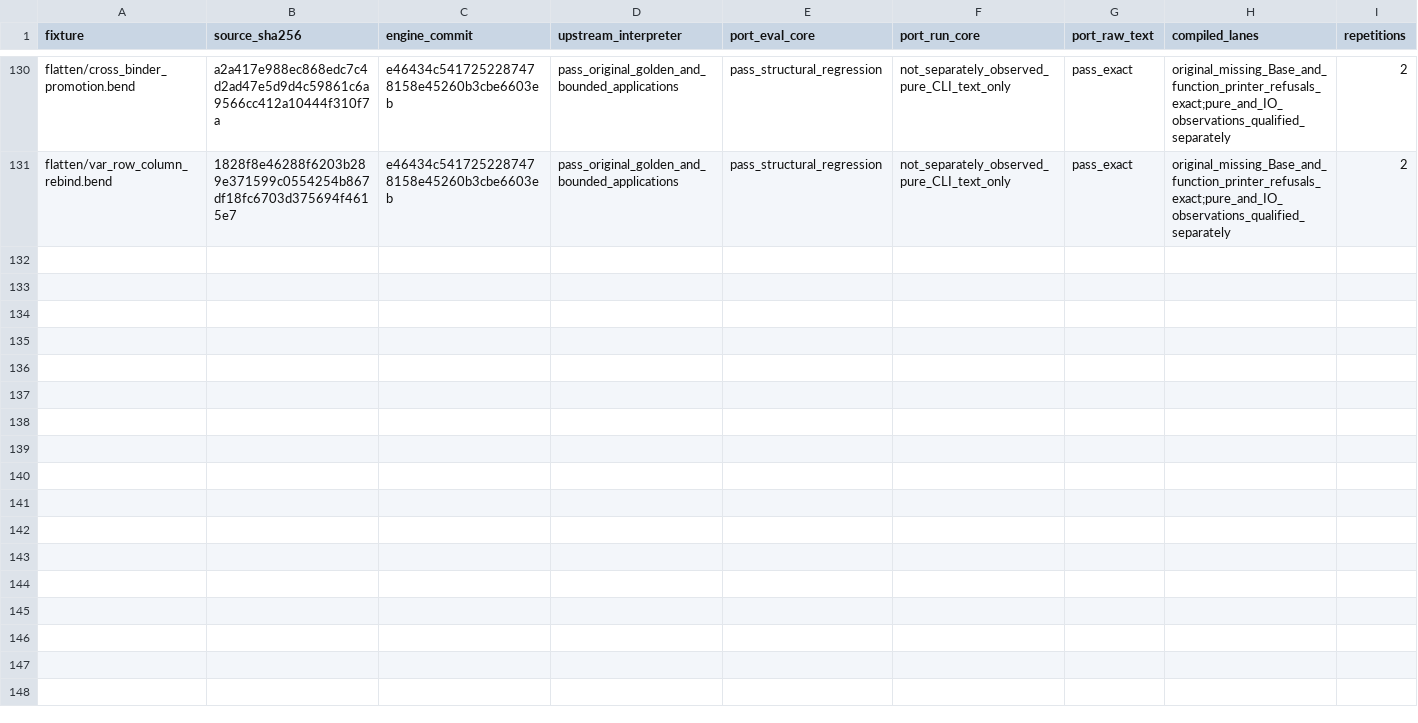
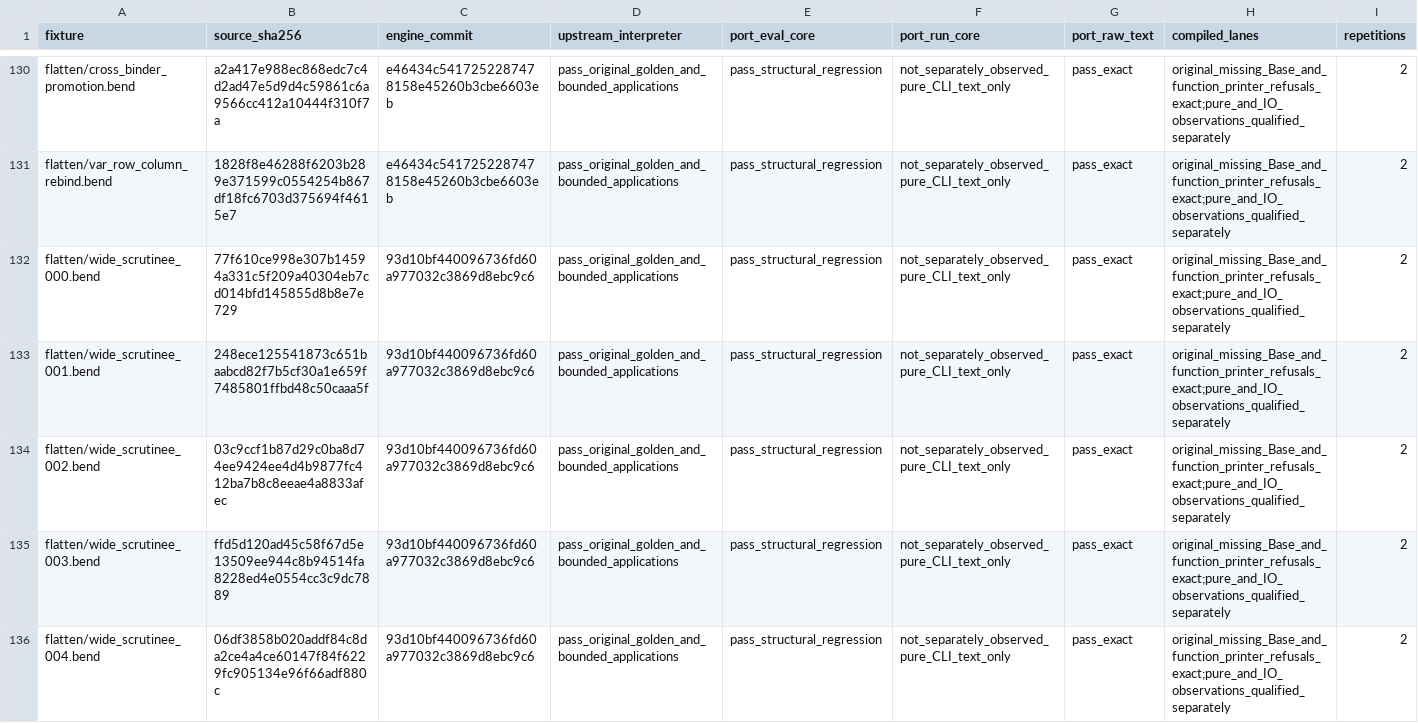
Before and after one commit to TeamDman/teamy-bend, a CSV file: docs/cpu-interpretation-evidence.csv, drawn as a sheet; only a part is shown, gaps mark what is left out; rows hold the shown columns only; the diff names each change by its address in the sheet, - before the commit and + after, or states it on an @@ line.

Commit message:
docs: record wide-scrutinee CPU qualification

```diff
--- a/docs/cpu-interpretation-evidence.csv
+++ b/docs/cpu-interpretation-evidence.csv
+row 132: flatten/wide_scrutinee_000.bend | 77f610ce998e307b14594a331c5f209a40304eb7cd014bfd145855d8b8e7e729 | 93d10bf440096736fd60a977032c3869d8ebc9c6 | pass_original_golden_and_bounded_applications | pass_structural_regression | not_separately_observed_pure_CLI_text_only | pass_exact | original_missing_Base_and_function_printer_refusals_exact;pure_and_IO_observations_qualified_separately | 2
+row 133: flatten/wide_scrutinee_001.bend | 248ece125541873c651baabcd82f7b5cf30a1e659f7485801ffbd48c50caaa5f | 93d10bf440096736fd60a977032c3869d8ebc9c6 | pass_original_golden_and_bounded_applications | pass_structural_regression | not_separately_observed_pure_CLI_text_only | pass_exact | original_missing_Base_and_function_printer_refusals_exact;pure_and_IO_observations_qualified_separately | 2
+row 134: flatten/wide_scrutinee_002.bend | 03c9ccf1b87d29c0ba8d74ee9424ee4d4b9877fc412ba7b8c8eeae4a8833afec | 93d10bf440096736fd60a977032c3869d8ebc9c6 | pass_original_golden_and_bounded_applications | pass_structural_regression | not_separately_observed_pure_CLI_text_only | pass_exact | original_missing_Base_and_function_printer_refusals_exact;pure_and_IO_observations_qualified_separately | 2
+row 135: flatten/wide_scrutinee_003.bend | ffd5d120ad45c58f67d5e13509ee944c8b94514fa8228ed4e0554cc3c9dc7889 | 93d10bf440096736fd60a977032c3869d8ebc9c6 | pass_original_golden_and_bounded_applications | pass_structural_regression | not_separately_observed_pure_CLI_text_only | pass_exact | original_missing_Base_and_function_printer_refusals_exact;pure_and_IO_observations_qualified_separately | 2
+row 136: flatten/wide_scrutinee_004.bend | 06df3858b020addf84c8da2ce4a4ce60147f84f6229fc905134e96f66adf880c | 93d10bf440096736fd60a977032c3869d8ebc9c6 | pass_original_golden_and_bounded_applications | pass_structural_regression | not_separately_observed_pure_CLI_text_only | pass_exact | original_missing_Base_and_function_printer_refusals_exact;pure_and_IO_observations_qualified_separately | 2
```
Also changed, not shown: 4 other files.
